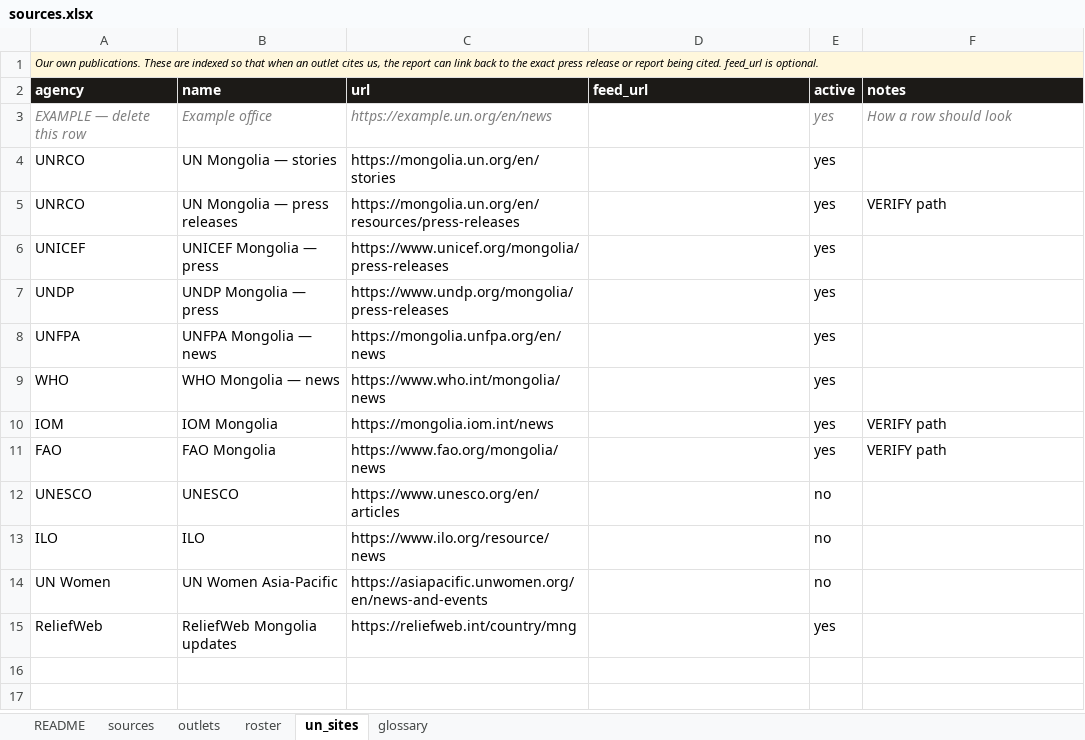
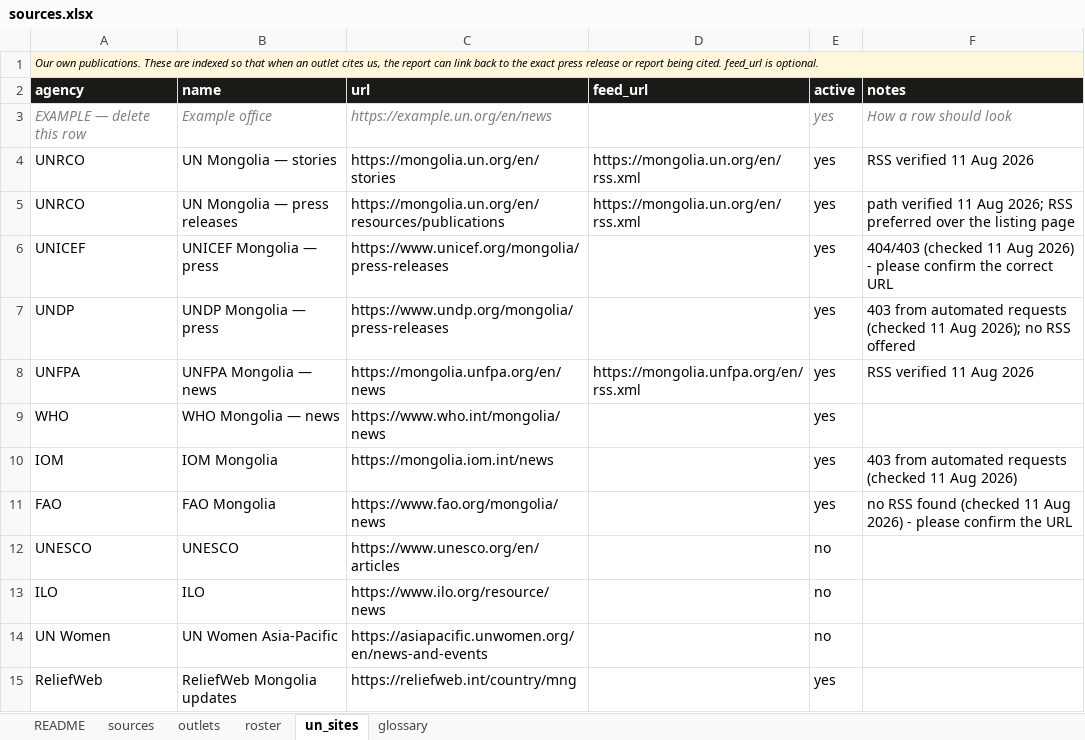
Before and after one commit to RiccardoLombardi770/mongolia-weekly, an Excel workbook: sources/sources.xlsx, sheet un_sites, drawn as a sheet; values as stored, in another font and other column widths than the file's, no borders; the diff names each change by its address in the sheet, - before the commit and + after, or states it on an @@ line.

```diff
--- a/sources/sources.xlsx (sheet un_sites)
+++ b/sources/sources.xlsx (sheet un_sites)
-D4:D5 (feed_url): (empty)
+D4:D5 (feed_url): https://mongolia.un.org/en/rss.xml
-F4 (notes): (empty)
+F4 (notes): RSS verified 11 Aug 2026
-C5 (url): https://mongolia.un.org/en/resources/press-releases
+C5 (url): https://mongolia.un.org/en/resources/publications
-F5 (notes): VERIFY path
+F5 (notes): path verified 11 Aug 2026; RSS preferred over the listing page
-F6 (notes): (empty)
+F6 (notes): 404/403 (checked 11 Aug 2026) - please confirm the correct URL
-F7 (notes): (empty)
+F7 (notes): 403 from automated requests (checked 11 Aug 2026); no RSS offered
-D8 (feed_url): (empty)
+D8 (feed_url): https://mongolia.unfpa.org/en/rss.xml
-F8 (notes): (empty)
+F8 (notes): RSS verified 11 Aug 2026
-F10 (notes): VERIFY path
+F10 (notes): 403 from automated requests (checked 11 Aug 2026)
-F11 (notes): VERIFY path
+F11 (notes): no RSS found (checked 11 Aug 2026) - please confirm the URL
```
Also changed, not shown: sheet outlets, 2 other files.
